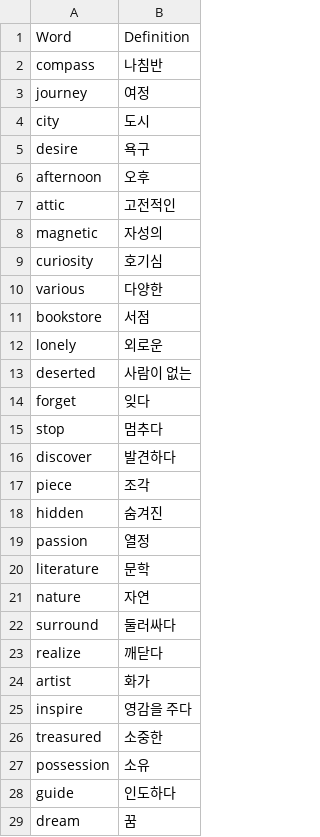
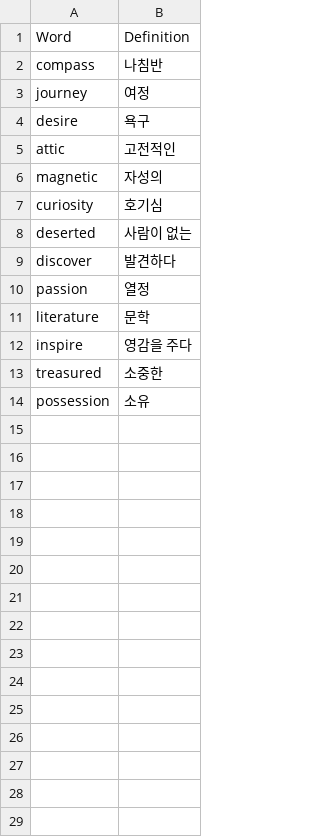
Before and after one commit to JW-1211/G03Final, a CSV file: data/vocabulary.csv, drawn as a sheet; the diff names each change by its address in the sheet, - before the commit and + after, or states it on an @@ line.

Commit message:
Update vocabulary.csv

```diff
--- a/data/vocabulary.csv
+++ b/data/vocabulary.csv
-row 4: city | 도시
-row 6: afternoon | 오후
-row 10: various | 다양한
-row 11: bookstore | 서점
-row 12: lonely | 외로운
-row 14: forget | 잊다
-row 15: stop | 멈추다
-row 17: piece | 조각
-row 18: hidden | 숨겨진
-row 21: nature | 자연
-row 22: surround | 둘러싸다
-row 23: realize | 깨닫다
-row 24: artist | 화가
-row 28: guide | 인도하다
-row 29: dream | 꿈
```
